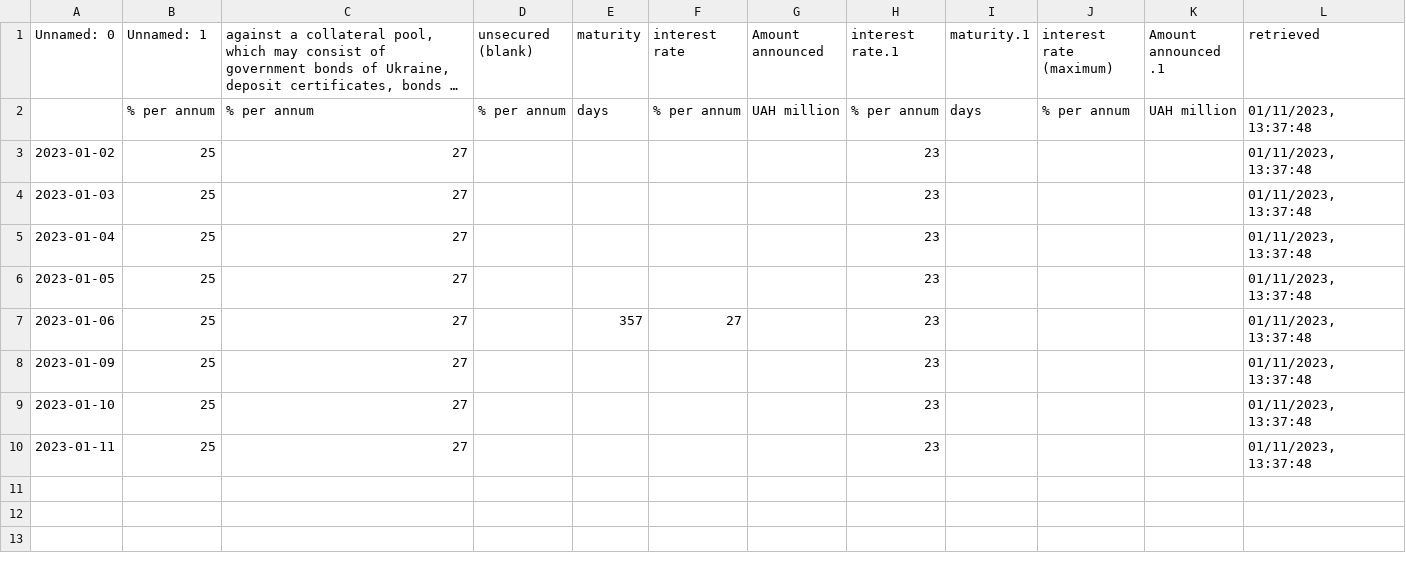
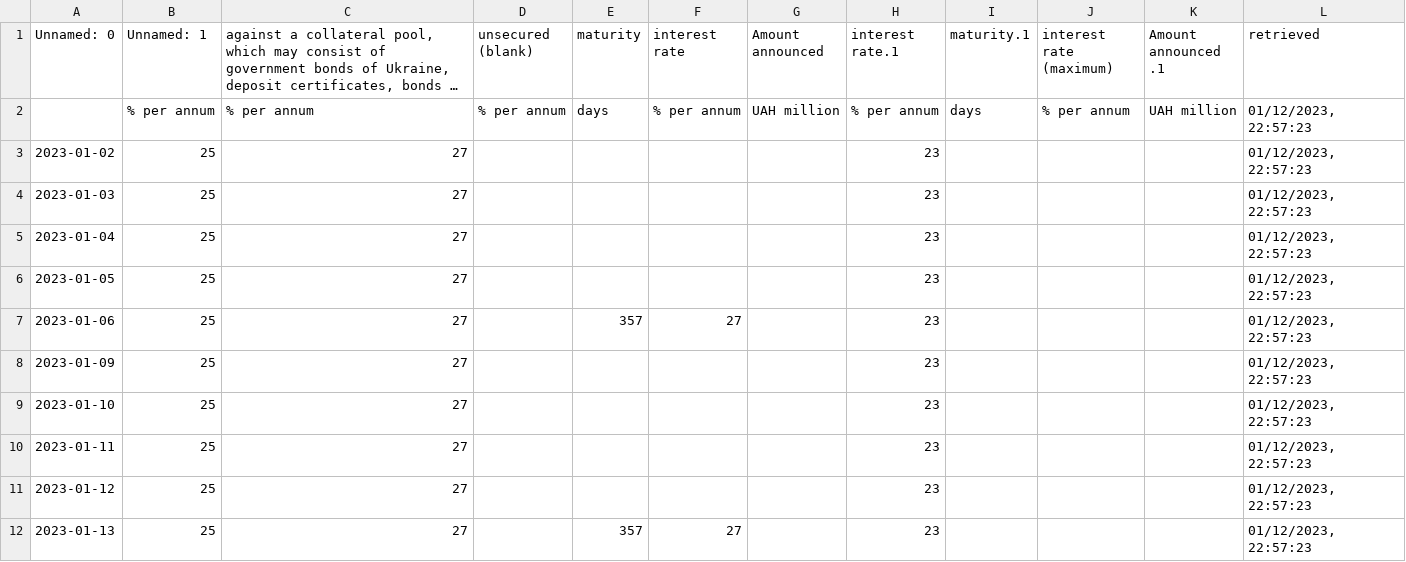
Before and after one commit to artkochnev/ukraine_dashboard, a CSV file: assets/src_policy_rate.csv, drawn as a sheet; long unchanged cells end in …; the diff names each change by its address in the sheet, - before the commit and + after, or states it on an @@ line.

```diff
--- a/assets/src_policy_rate.csv
+++ b/assets/src_policy_rate.csv
-L2:L10 (retrieved): 01/11/2023, 13:37:48
+L2:L10 (retrieved): 01/12/2023, 22:57:23
+row 11: 2023-01-12 | 25 | 27 |  |  |  |  | 23 |  |  |  | 01/12/2023, 22:57:23
+row 12: 2023-01-13 | 25 | 27 |  | 357 | 27 |  | 23 |  |  |  | 01/12/2023, 22:57:23
```
Also changed, not shown: assets/src_deposit_rate.csv, assets/src_hum_data.csv, 35 other files.
